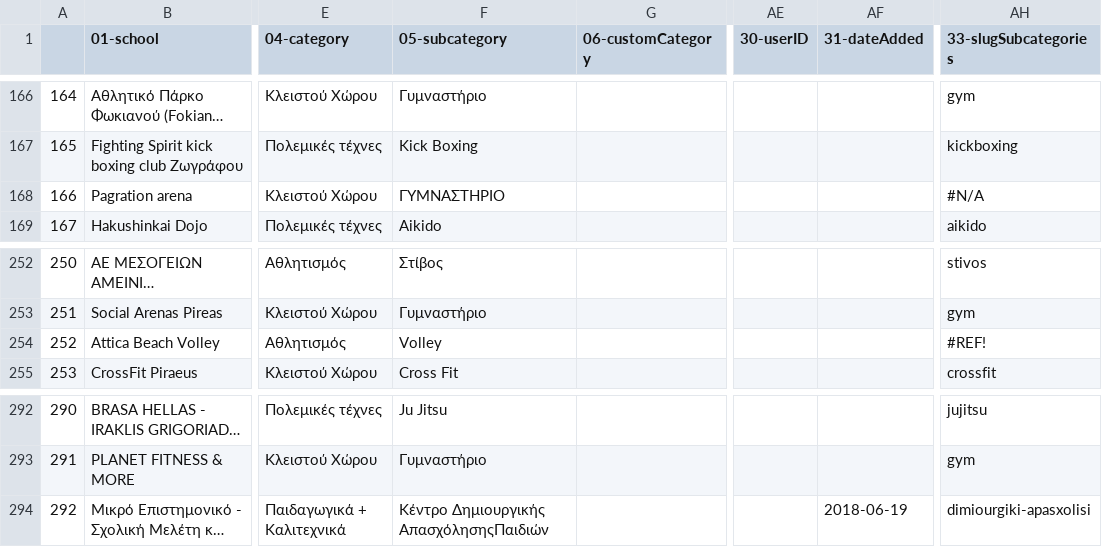
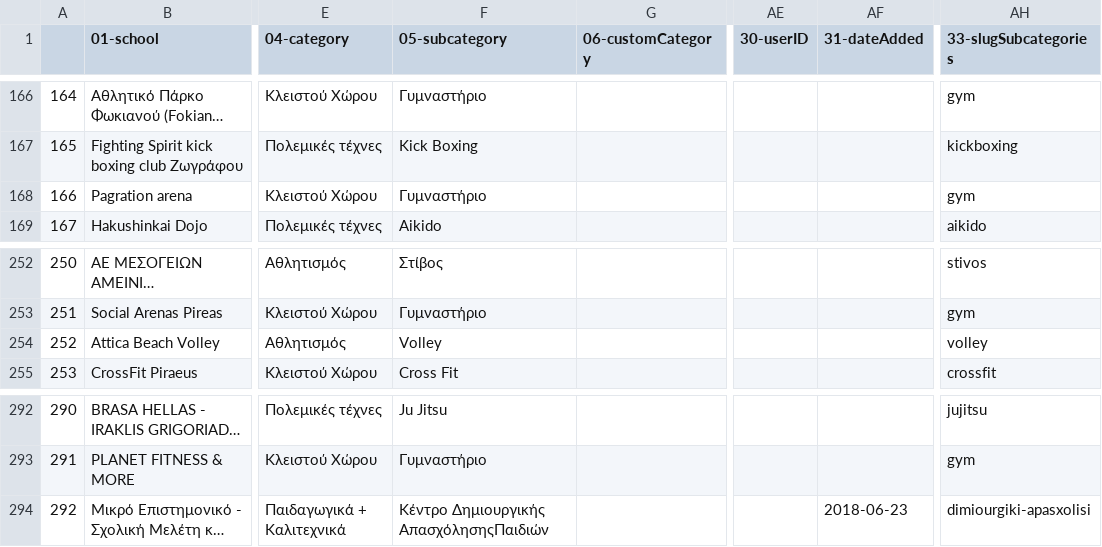
Before and after one commit to dimitrisdervas/activekoala2, a CSV file: csv/google/schools.csv, drawn as a sheet; only a part is shown, gaps mark what is left out; long unchanged cells end in …; the diff names each change by its address in the sheet, - before the commit and + after, or states it on an @@ line.

```diff
--- a/csv/google/schools.csv
+++ b/csv/google/schools.csv
-F168 (05-subcategory): ΓΥΜΝΑΣΤΗΡΙΟ
+F168 (05-subcategory): Γυμναστήριο
-AH168 (33-slugSubcategories): #N/A
+AH168 (33-slugSubcategories): gym
-AH254 (33-slugSubcategories): #REF!
+AH254 (33-slugSubcategories): volley
-AF294 (31-dateAdded): 2018-06-19
+AF294 (31-dateAdded): 2018-06-23
```
Also changed, not shown: csv/google/categories.csv, csv/google/subcategories.csv, 9 other files.
